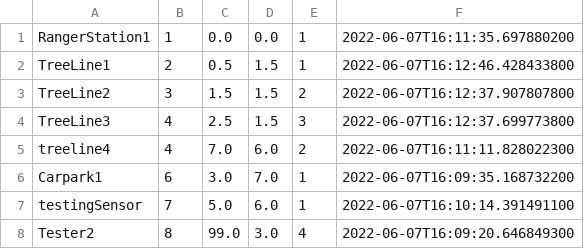
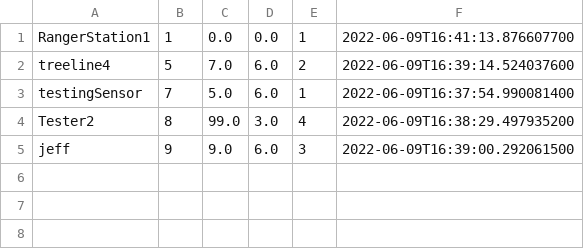
Before and after one commit to Alxutn/Synoptic-Project-2022, a CSV file: sensors.csv, drawn as a sheet.

```diff
--- a/sensors.csv
+++ b/sensors.csv
@@ -1,8 +1,5 @@
-RangerStation1,1,0.0,0.0,1,2022-06-07T16:11:35.697880200
-TreeLine1,2,0.5,1.5,1,2022-06-07T16:12:46.428433800
-TreeLine2,3,1.5,1.5,2,2022-06-07T16:12:37.907807800
-TreeLine3,4,2.5,1.5,3,2022-06-07T16:12:37.699773800
-treeline4,4,7.0,6.0,2,2022-06-07T16:11:11.828022300
-Carpark1,6,3.0,7.0,1,2022-06-07T16:09:35.168732200
-testingSensor,7,5.0,6.0,1,2022-06-07T16:10:14.391491100
-Tester2,8,99.0,3.0,4,2022-06-07T16:09:20.646849300
+RangerStation1,1,0.0,0.0,1,2022-06-09T16:41:13.876607700
+treeline4,5,7.0,6.0,2,2022-06-09T16:39:14.524037600
+testingSensor,7,5.0,6.0,1,2022-06-09T16:37:54.990081400
+Tester2,8,99.0,3.0,4,2022-06-09T16:38:29.497935200
+jeff,9,9.0,6.0,3,2022-06-09T16:39:00.292061500
```
Also changed, not shown: 6 other files.
